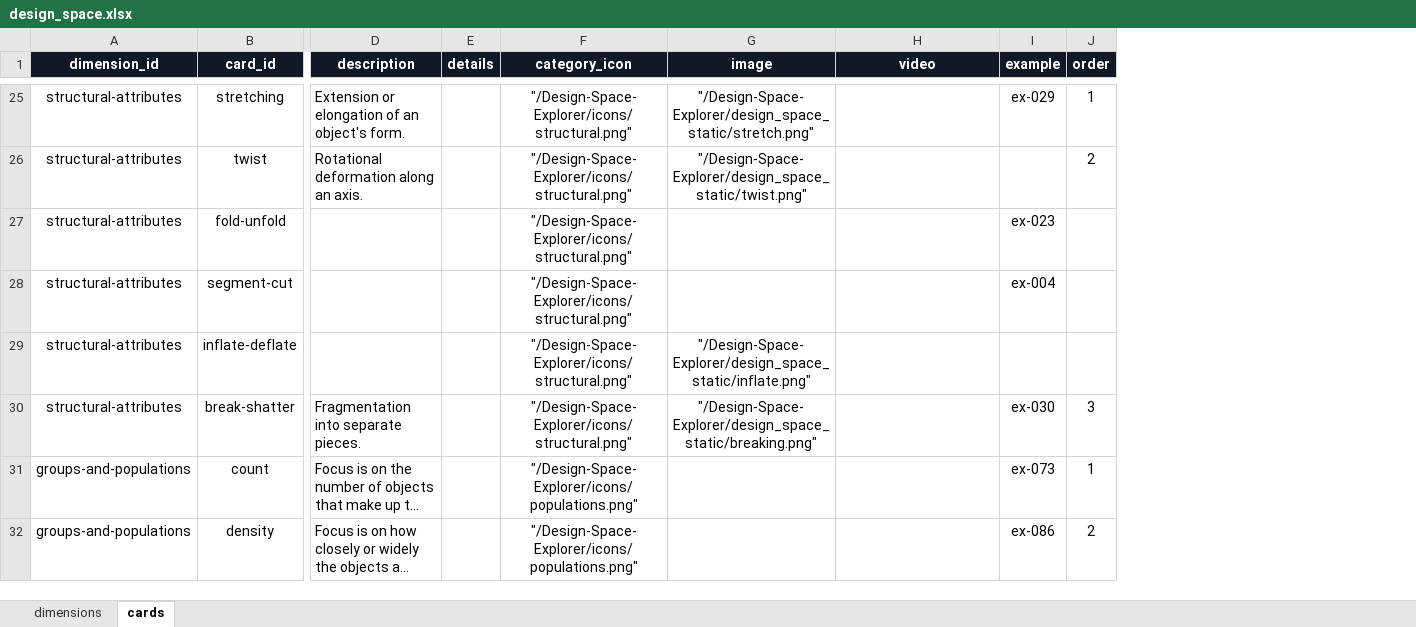
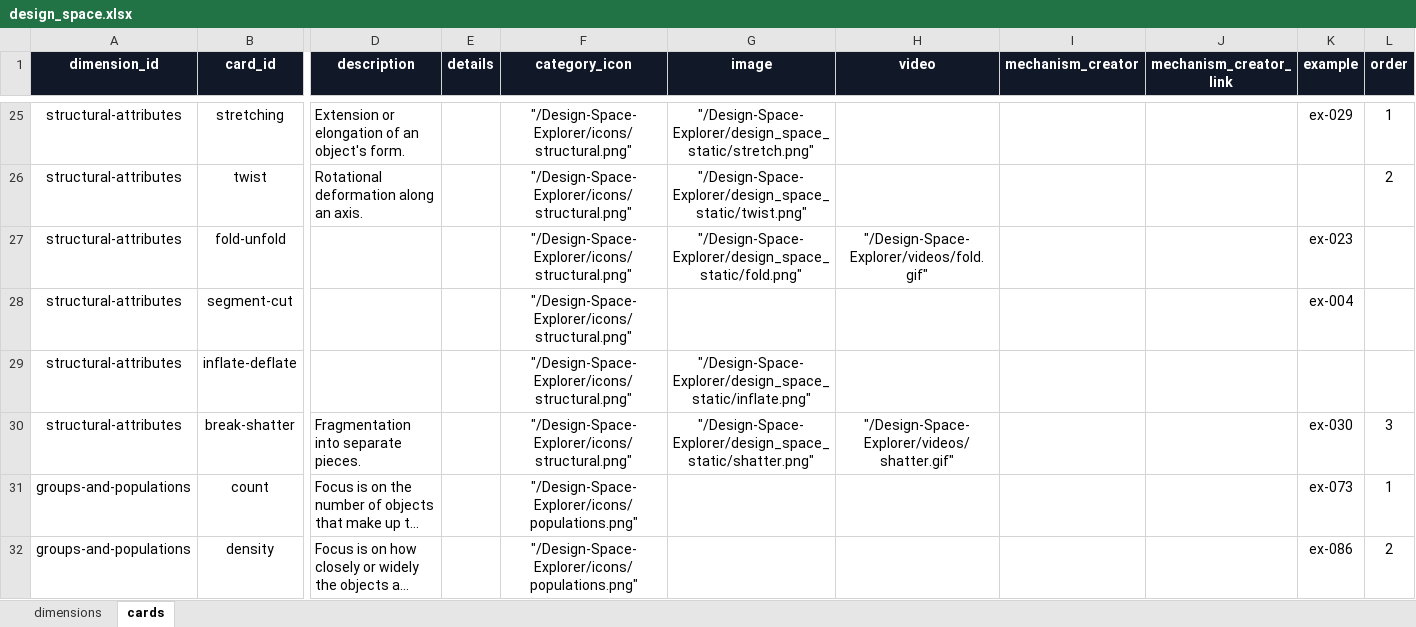
Before and after one commit to spiliour/Design-Space-Explorer, an Excel workbook: src/data/design_space.xlsx, sheet cards, drawn as a sheet; only a part is shown, gaps mark what is left out; long unchanged cells end in …; values as stored, in another font and other column widths than the file's, no borders; the diff covers the shown part only; the diff names each change by its address in the sheet, - before the commit and + after, or states it on an @@ line.

Commit message:
Design Space updates (icons, videos, mechanisms)

```diff
--- a/src/data/design_space.xlsx (sheet cards)
+++ b/src/data/design_space.xlsx (sheet cards)
+column I (mechanism_creator), empty
+column J (mechanism_creator_link), empty
-G27 (image): (empty)
+G27 (image): "/Design-Space-Explorer/design_space_static/fold.png"
-H27 (video): (empty)
+H27 (video): "/Design-Space-Explorer/videos/fold.gif"
-G30 (image): "/Design-Space-Explorer/design_space_static/breaking.png"
+G30 (image): "/Design-Space-Explorer/design_space_static/shatter.png"
-H30 (video): (empty)
+H30 (video): "/Design-Space-Explorer/videos/shatter.gif"
```
Also changed, not shown: 14 edited cells elsewhere in this sheet, sheet dimensions, 28 other files.
